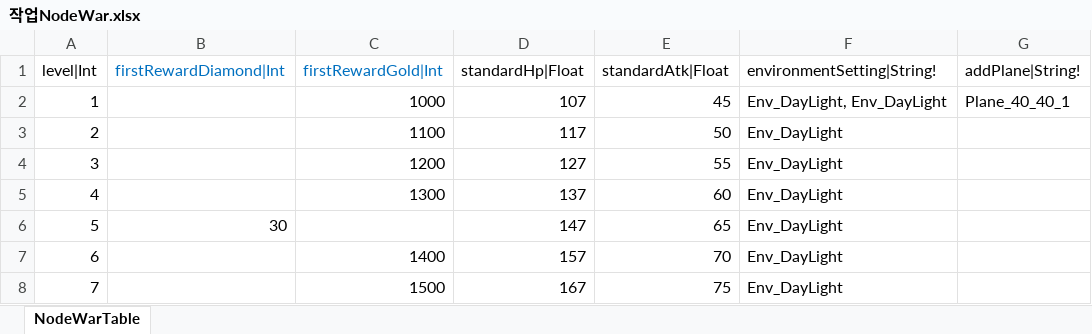
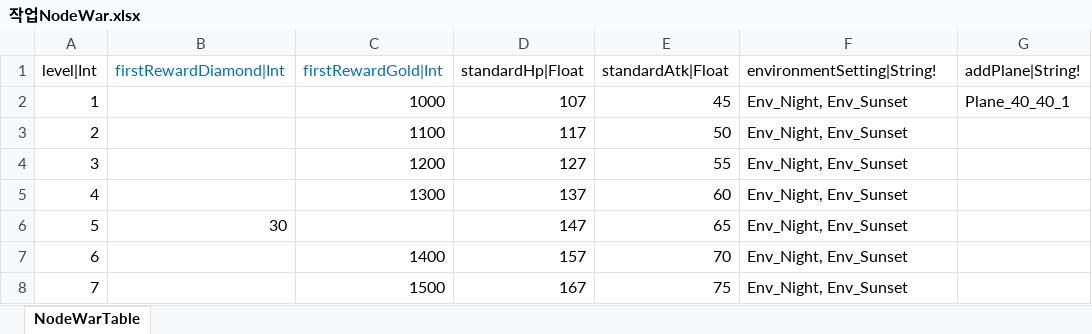
Before and after one commit to hayannal/ProjectNoname, an Excel workbook: Excel/작업NodeWar.xlsx, sheet NodeWarTable, drawn as a sheet; values as stored, in another font and other column widths than the file's, no borders; the diff names each change by its address in the sheet, - before the commit and + after, or states it on an @@ line.

```diff
--- a/Excel/작업NodeWar.xlsx (sheet NodeWarTable)
+++ b/Excel/작업NodeWar.xlsx (sheet NodeWarTable)
-F2 (environmentSetting|String!): Env_DayLight, Env_DayLight
+F2 (environmentSetting|String!): Env_Night, Env_Sunset
-F3:F8 (environmentSetting|String!): Env_DayLight
+F3:F8 (environmentSetting|String!): Env_Night, Env_Sunset
```
Also changed, not shown: Excel/NodeWar.xlsx, 4 other files.
